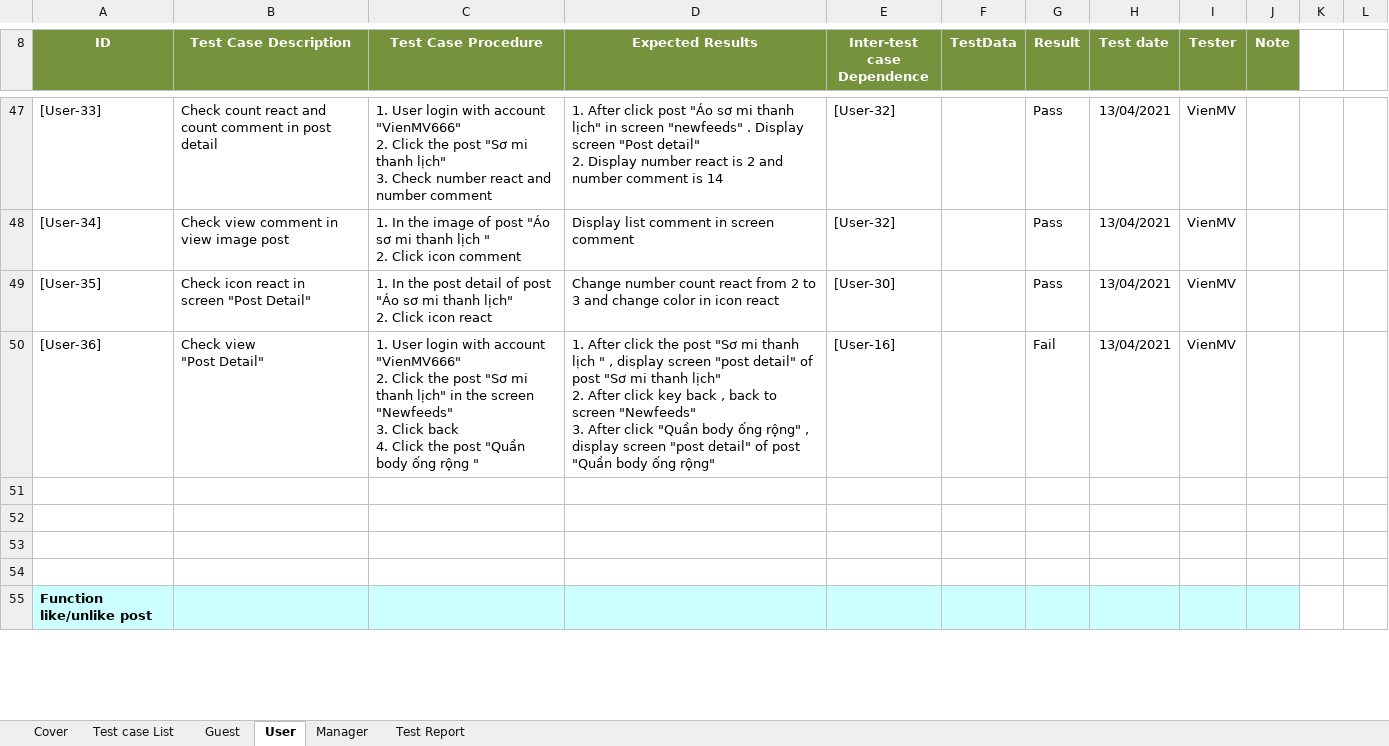
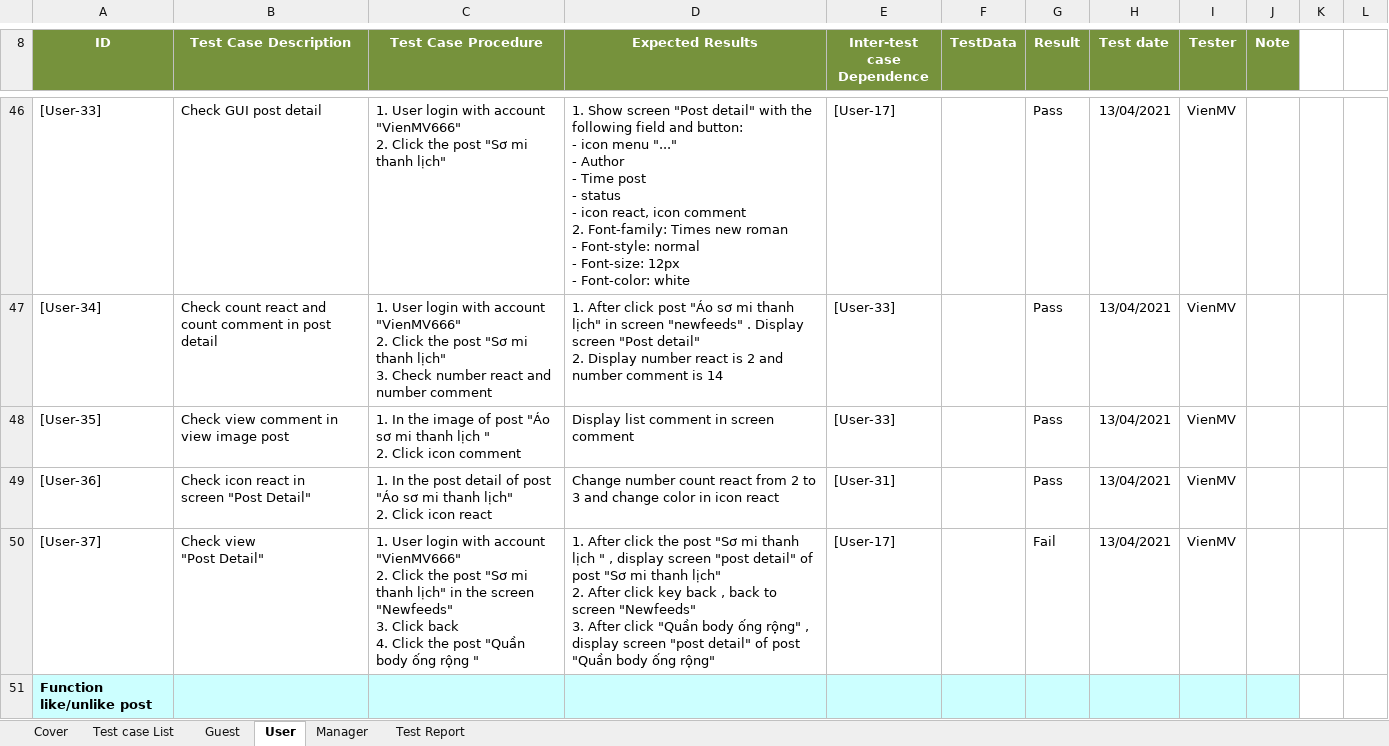
Before and after one commit to TrellixVulnTeam/Capstone_LMAN, an Excel workbook: 1. Document/6. Test/TestCase.xlsx, sheet User, drawn as a sheet; only a part is shown, gaps mark what is left out; values as stored, in another font and other column widths than the file's, no borders; charts and pictures not drawn; removed rows and columns are numbered as before the commit, all else as after; ↵ is a line break in a cell; the diff covers the shown part only; the diff names each change by its address in the sheet, - before the commit and + after, or states it on an @@ line.

Commit message:
VienMV - Update TestCase

```diff
--- a/1. Document/6. Test/TestCase.xlsx (sheet User)
+++ b/1. Document/6. Test/TestCase.xlsx (sheet User)
-B46 (Test Case Description): Check count react and count comment in post detail
+B46 (Test Case Description): Check GUI post detail
-C46 (Test Case Procedure): …thanh lịch" ↵ 3. Check number react and number comment
+C46 (Test Case Procedure): …thanh lịch"
-D46 (Expected Results): 1. After click post "Áo sơ mi thanh lịch" in screen "newfeeds" . Display screen "Post detail" ↵ 2. Display number react is 2 and number comment is 14
+D46 (Expected Results): 1. Show screen "Post detail" with the following field and button: ↵ - icon menu "..." ↵ - Author ↵ - Time post ↵ - status ↵ - icon react, icon comment ↵ 2. Font-family: Times new roman ↵ - Font-style: normal ↵ - Font-size: 12px ↵ - Font-color: white
-E46 (Inter-test case Dependence): [User-32]
+E46 (Inter-test case Dependence): [User-17]
-B47 (Test Case Description): Check view comment in view image post
+B47 (Test Case Description): Check count react and count comment in post detail
-C47 (Test Case Procedure): 1. In the image of post "Áo sơ mi thanh lịch " ↵ 2. Click icon comment
+C47 (Test Case Procedure): 1. User login with account "VienMV666" ↵ 2. Click the post "Sơ mi thanh lịch" ↵ 3. Check number react and number comment
-D47 (Expected Results): Display list comment in screen comment
+D47 (Expected Results): 1. After click post "Áo sơ mi thanh lịch" in screen "newfeeds" . Display screen "Post detail" ↵ 2. Display number react is 2 and number comment is 14
-E47 (Inter-test case Dependence): [User-32]
+E47 (Inter-test case Dependence): [User-33]
-B48 (Test Case Description): Check icon react in ↵ screen "Post Detail"
+B48 (Test Case Description): Check view comment in view image post
-C48 (Test Case Procedure): …In the post detail of post "Áo sơ mi thanh lịch" ↵ 2. Click icon react
+C48 (Test Case Procedure): …In the image of post "Áo sơ mi thanh lịch " ↵ 2. Click icon comment
-D48 (Expected Results): Change number count react from 2 to 3 and change color in icon react
+D48 (Expected Results): Display list comment in screen comment
-E48 (Inter-test case Dependence): [User-30]
+E48 (Inter-test case Dependence): [User-33]
-B49 (Test Case Description): Check view ↵ "Post Detail"
+B49 (Test Case Description): Check icon react in ↵ screen "Post Detail"
-C49 (Test Case Procedure): 1. User login with account "VienMV666" ↵ 2. Click the post "Sơ mi thanh lịch" in the screen "Newfeeds" ↵ 3. Click back ↵ 4. Click the post "Quần body ống rộng "
+C49 (Test Case Procedure): 1. In the post detail of post "Áo sơ mi thanh lịch" ↵ 2. Click icon react
-D49 (Expected Results): 1. After click the post "Sơ mi thanh lịch " , display screen "post detail" of post "Sơ mi thanh lịch" ↵ 2. After click key back , back to screen "Newfeeds" ↵ 3. After click "Quần body ống rộng" , display screen "post detail" of post "Quần body ống rộng"
+D49 (Expected Results): Change number count react from 2 to 3 and change color in icon react
-E49 (Inter-test case Dependence): [User-16]
+E49 (Inter-test case Dependence): [User-31]
-G49 (Result): Fail
+G49 (Result): Pass
-row 50: (empty)
+row 50: [User-37] | Check view ↵ "Post Detail" | 1. User login with account "VienMV666" ↵ 2. Click the post "Sơ mi thanh lịch" in the screen "Newfeeds" ↵ 3. Click back ↵ 4. Click the post "Quần body ống rộng " | 1. After click the post "Sơ mi thanh lịch " , display screen "post detail" of post "Sơ mi thanh lịch" ↵ 2. After click key back , back to screen "Newfeeds" ↵ 3. After click "Quần body ống rộng" , display screen "post detail" of post "Quần body ống rộng" | [User-17] |  | Fail | 13/04/2021 | VienMV
-row 52: (empty)
-row 53: (empty)
-row 54: (empty)
```
Also changed, not shown: 25 added rows, 19 removed rows and 301 edited cells elsewhere in this sheet, sheet Manager, sheet Test Report, formulas that keep their value.
